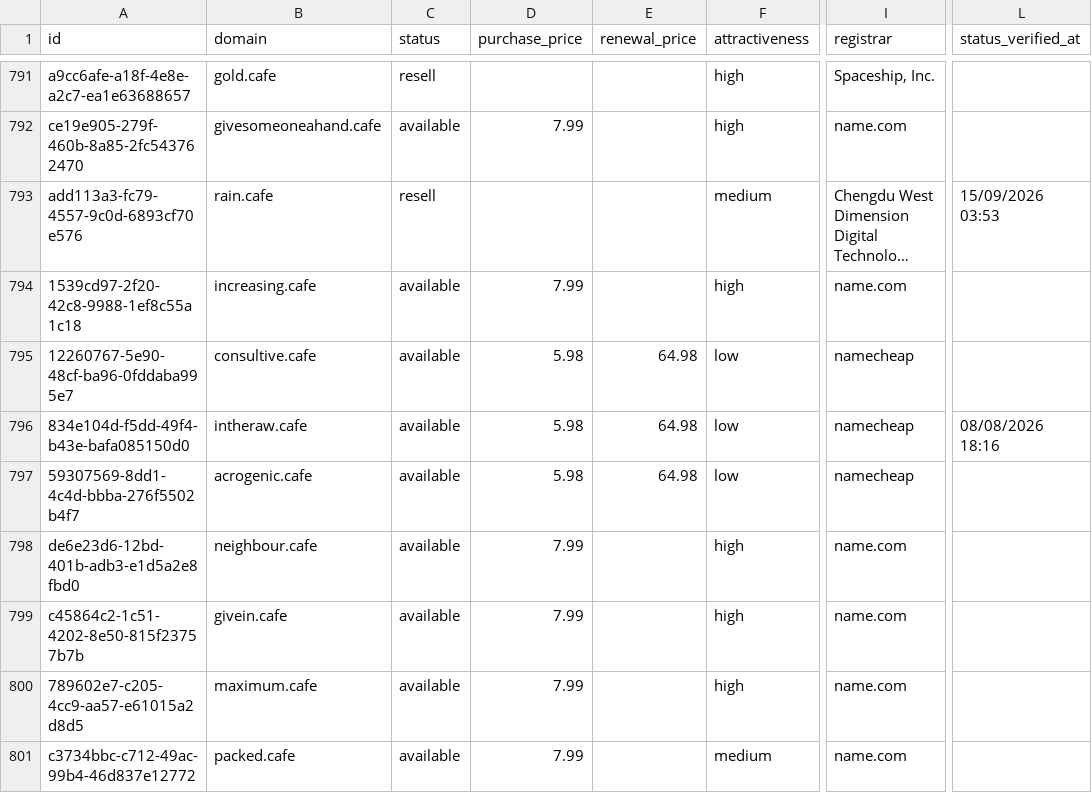
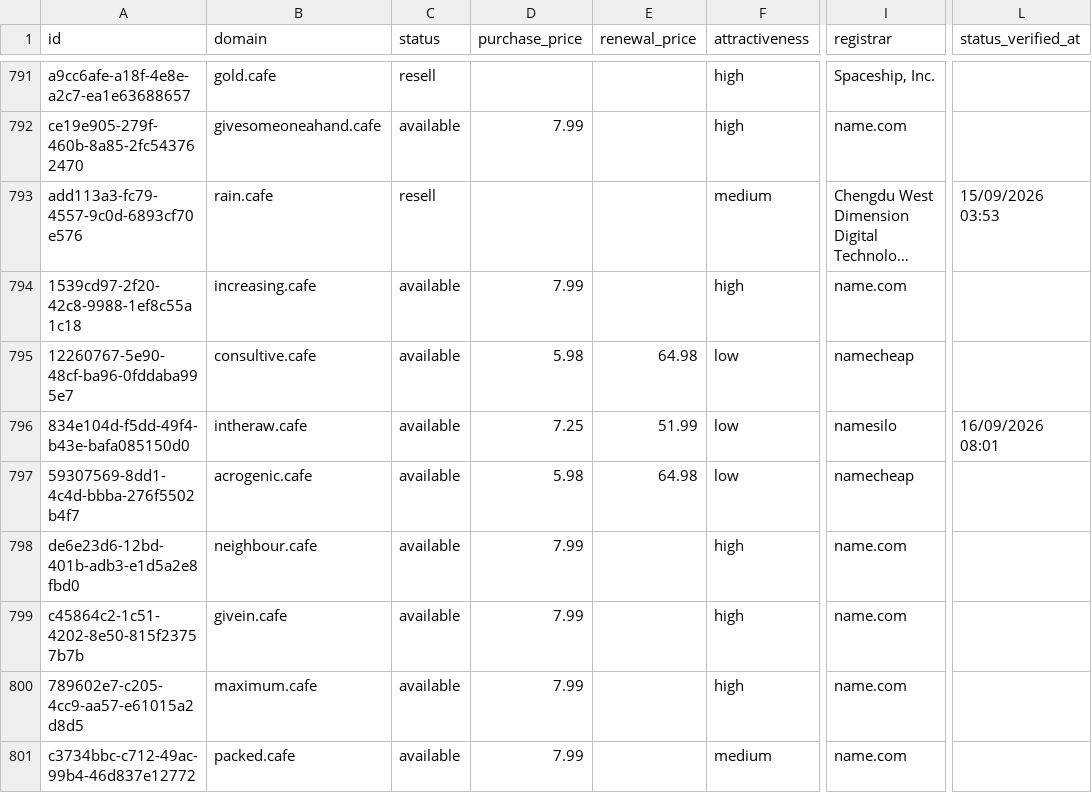
Before and after one commit to UniqueDomains/cafe-oneword-domains, a CSV file: cafe.csv, drawn as a sheet; only a part is shown, gaps mark what is left out; long unchanged cells end in …; the diff names each change by its address in the sheet, - before the commit and + after, or states it on an @@ line.

Commit message:
Domains update

```diff
--- a/cafe.csv
+++ b/cafe.csv
-D796 (purchase_price): 5.98
+D796 (purchase_price): 7.25
-E796 (renewal_price): 64.98
+E796 (renewal_price): 51.99
-I796 (registrar): namecheap
+I796 (registrar): namesilo
-L796 (status_verified_at): 08/08/2026 18:16
+L796 (status_verified_at): 16/09/2026 08:01
```
Also changed, not shown: 4 other files.
